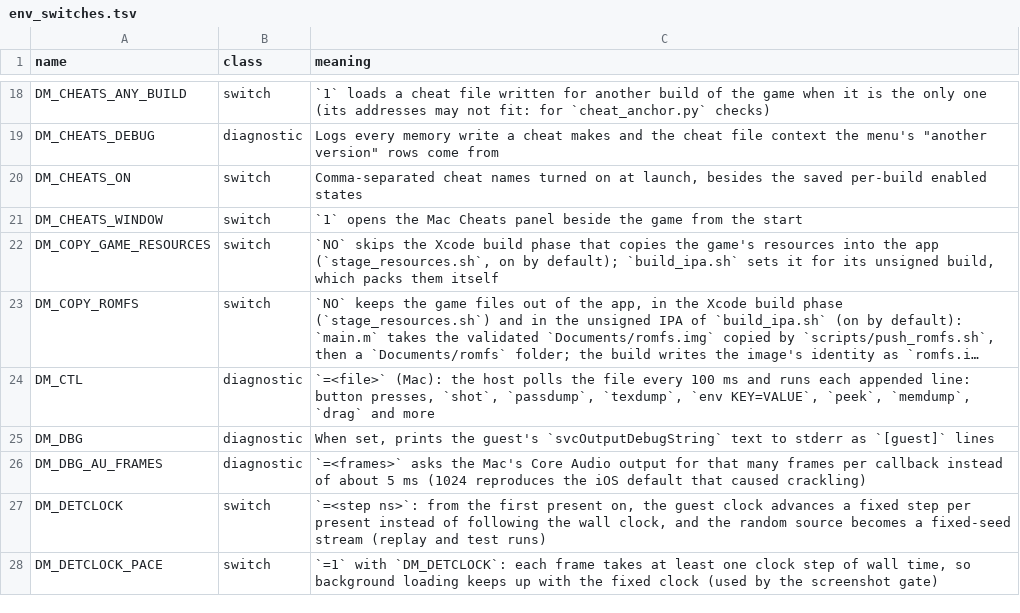
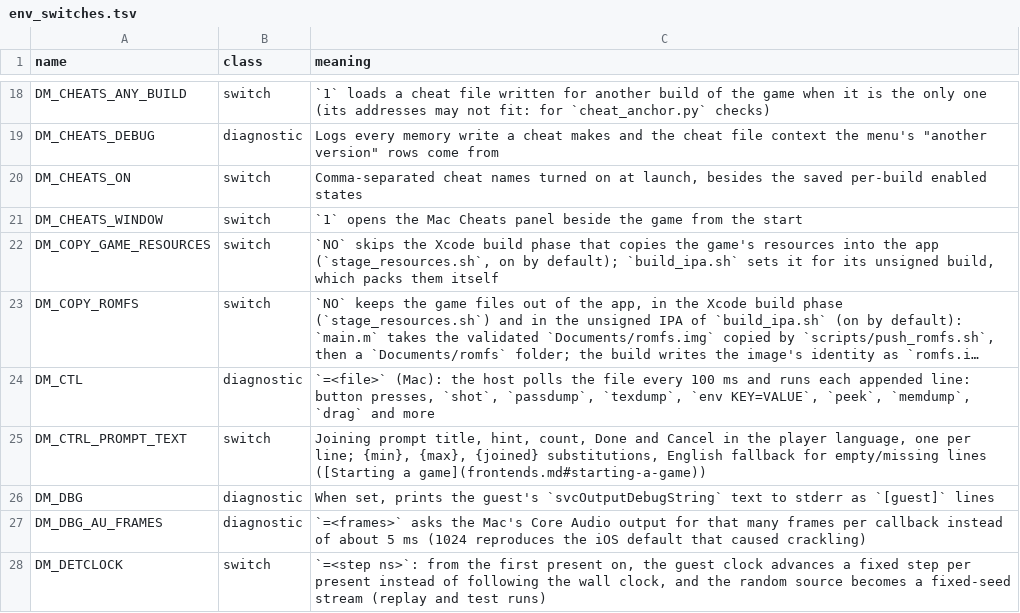
Before and after one commit to dandelion711/nxnative, a TSV file: docs/env_switches.tsv, drawn as a sheet; only a part is shown, gaps mark what is left out; the shorter side is filled out with more unchanged rows; long unchanged cells end in …; the diff names each change by its address in the sheet, - before the commit and + after, or states it on an @@ line.

Commit message:
Build controller configuration around upstream joining prompt
Import the joining rules/card from upstream 24fe1e5. Give that popup priority
below its existing raw minimum and offer the controller editor as a child.
Pause completion during editing, preserve A/B release settling, and queue
joining requests without overwriting their completions. Clean up on window
closure and iOS background/disconnection.

When the card is skipped, reuse the existing SDK validation to open our
editor only for an incompatible setup. Keep valid defaults noninteractive,
retain manual launch/menu/gear access, and bypass both UIs for scripted input.
Read pending limits on Mac menu access and retain upstream prompt localization.

Leave readiness/admission policy unchanged. Document reproduced differences
between joining, SDK result, and Mac/iOS preview counts for a separate fix.

Validation: 1718 HID checks, also under ThreadSanitizer; 32 unchanged upstream
prompt checks; shared coordinator and actual AppKit card/editor fixtures;
54 Home/quit view checks; 13 controller/launch/docs tests; production Mac and
iOS 18/26 target syntax checks with SDK 27.2. Gameplay stays with the user.

Front-ends: interface: front_ctrl_support owns joining; dm_controller_support_hook is now only the incompatible-setup fallback when the joining card is skipped. Manual editor routes remain available.

```diff
--- a/docs/env_switches.tsv
+++ b/docs/env_switches.tsv
+row 25: DM_CTRL_PROMPT_TEXT | switch | Joining prompt title, hint, count, Done and Cancel in the player language, one per line; {min}, {max}, {joined} substitutions, English fallback for empty/missing lines ([Starting a game](frontends.md#starting-a-game))
```
Also changed, not shown: dm/tools/impact_map.tsv, 23 other files.
